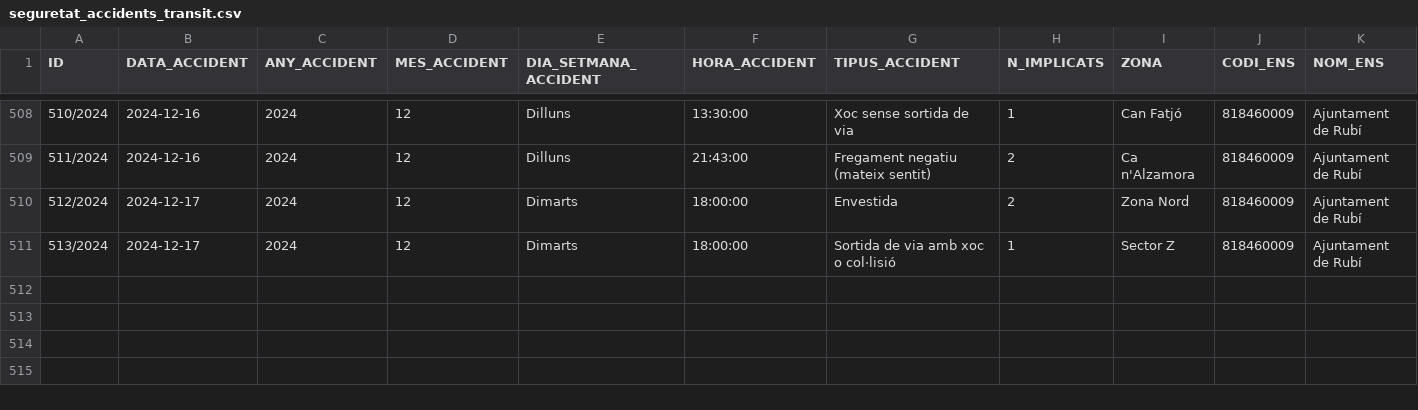
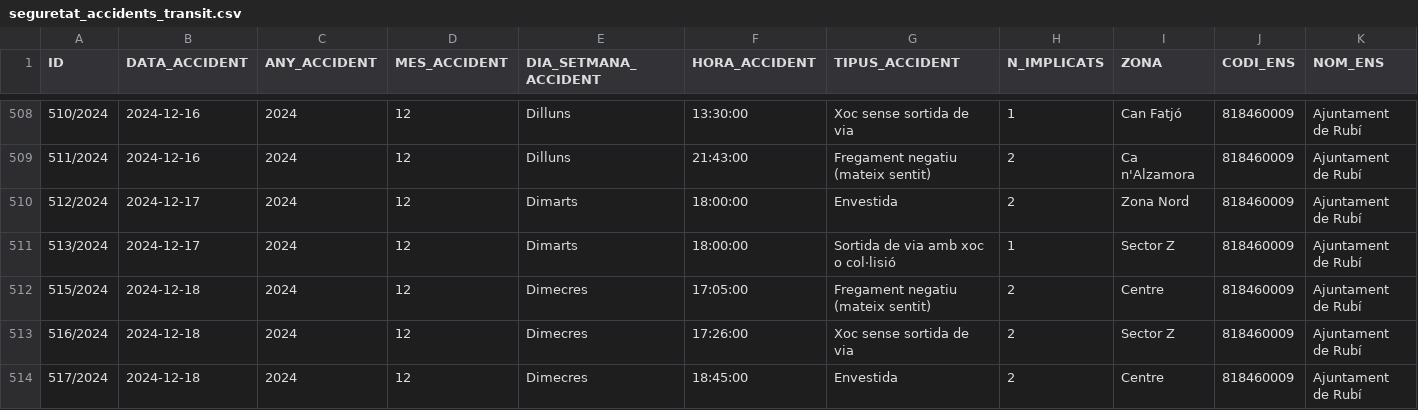
Before and after one commit to ajrubi/opendata, a CSV file: datasets/csv/seguretat_accidents_transit.csv, drawn as a sheet; only a part is shown, gaps mark what is left out; rows hold the shown columns only; the diff names each change by its address in the sheet, - before the commit and + after, or states it on an @@ line.

Commit message:
Pujada dels datasets en data 19-06-2025

```diff
--- a/datasets/csv/seguretat_accidents_transit.csv
+++ b/datasets/csv/seguretat_accidents_transit.csv
+row 512: 515/2024 | 2024-12-18 | 2024 | 12 | Dimecres | 17:05:00 | Fregament negatiu (mateix sentit) | 2 | Centre | 818460009 | Ajuntament de Rubí
+row 513: 516/2024 | 2024-12-18 | 2024 | 12 | Dimecres | 17:26:00 | Xoc sense sortida de via | 2 | Sector Z | 818460009 | Ajuntament de Rubí
+row 514: 517/2024 | 2024-12-18 | 2024 | 12 | Dimecres | 18:45:00 | Envestida | 2 | Centre | 818460009 | Ajuntament de Rubí
```
Also changed, not shown: datasets/csv/demografia_moviments.csv, datasets/csv/economia_contractes_menors.csv, 11 other files.
